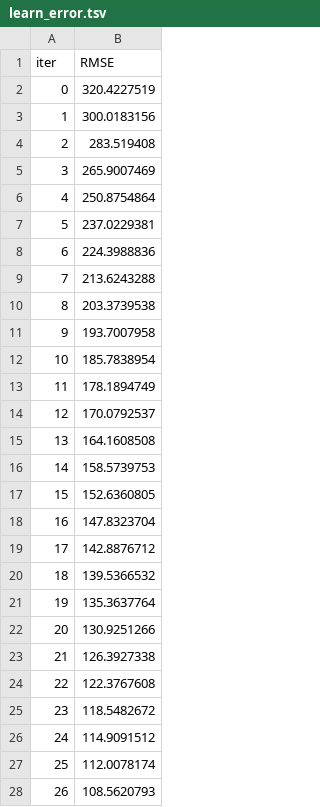
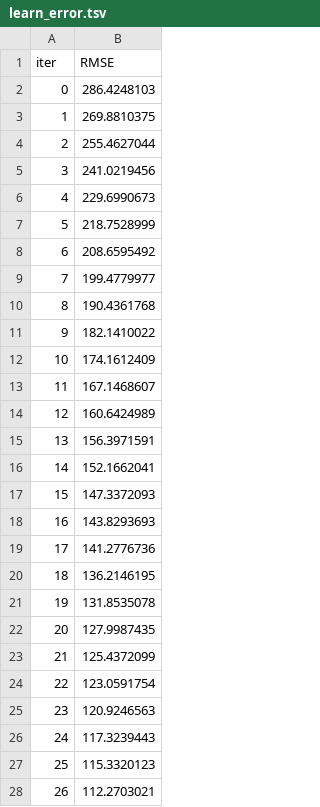
Before and after one commit to netojaycee/forecast-prices-app, a TSV file: catboost_info/learn_error.tsv, drawn as a sheet; only a part is shown; the diff covers the shown part only.

```diff
--- a/catboost_info/learn_error.tsv
+++ b/catboost_info/learn_error.tsv
@@ -1,28 +1,28 @@
 iter	RMSE
-0	320.4227519
-1	300.0183156
-2	283.519408
-3	265.9007469
-4	250.8754864
-5	237.0229381
-6	224.3988836
-7	213.6243288
-8	203.3739538
-9	193.7007958
-10	185.7838954
-11	178.1894749
-12	170.0792537
-13	164.1608508
-14	158.5739753
-15	152.6360805
-16	147.8323704
-17	142.8876712
-18	139.5366532
-19	135.3637764
-20	130.9251266
-21	126.3927338
-22	122.3767608
-23	118.5482672
-24	114.9091512
-25	112.0078174
-26	108.5620793
+0	286.4248103
+1	269.8810375
+2	255.4627044
+3	241.0219456
+4	229.6990673
+5	218.7528999
+6	208.6595492
+7	199.4779977
+8	190.4361768
+9	182.1410022
+10	174.1612409
+11	167.1468607
+12	160.6424989
+13	156.3971591
+14	152.1662041
+15	147.3372093
+16	143.8293693
+17	141.2776736
+18	136.2146195
+19	131.8535078
+20	127.9987435
+21	125.4372099
+22	123.0591754
+23	120.9246563
+24	117.3239443
+25	115.3320123
+26	112.2703021
```
Also changed, not shown: 173 edited cells elsewhere in this file, catboost_info/time_left.tsv, 39 other files.
